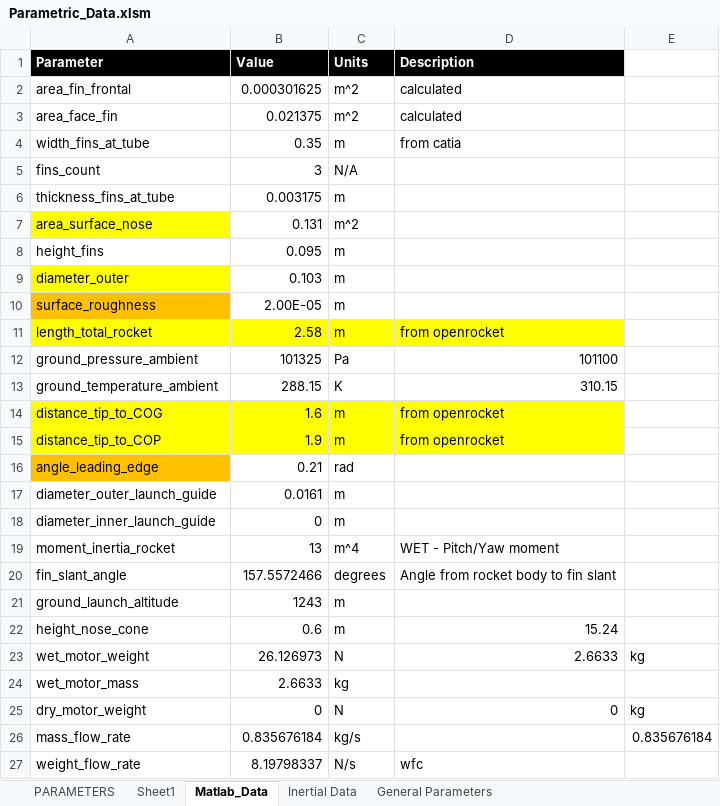
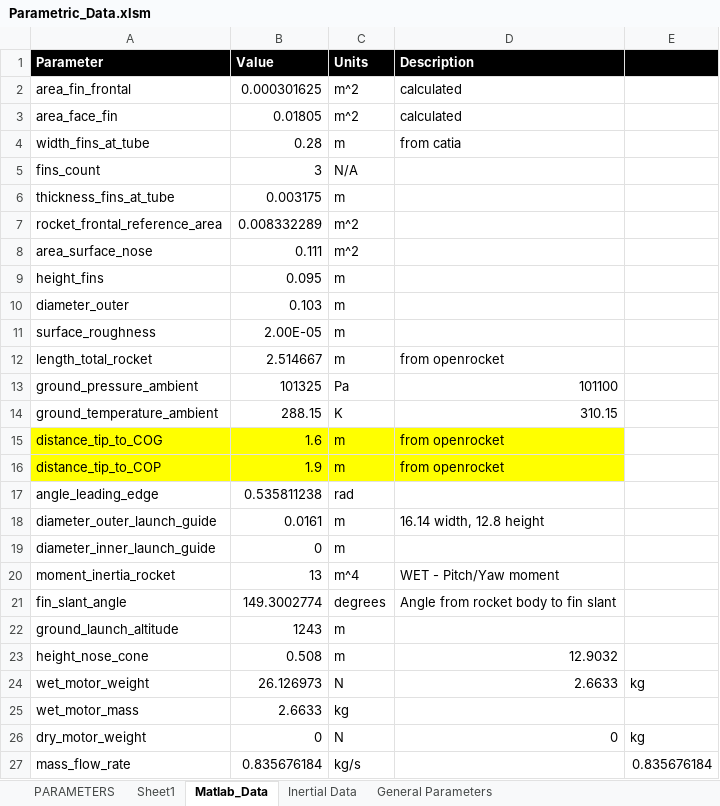
Before and after one commit to spaceconcordia/rocketry-performance, an Excel workbook: data/Parametric_Data.xlsm, sheet Matlab_Data, drawn as a sheet; only a part is shown; the shorter side is filled out with more unchanged rows; values as stored, in another font and other column widths than the file's, no borders; addresses are those after the commit; the diff covers the shown part only; the diff names each change by its address in the sheet, - before the commit and + after, or states it on an @@ line.

Commit message:
Updated ParamatricModel.xls with correct rocket values. Drag and performance are now closer to OpenRocket numbers. Angular Model is rightfully producing no effect when AOA is zero

```diff
--- a/data/Parametric_Data.xlsm (sheet Matlab_Data)
+++ b/data/Parametric_Data.xlsm (sheet Matlab_Data)
-E1 fill: none
+E1 fill: #000000
-B3 (Value): 0.021375
+B3 (Value): 0.01805
-B4 (Value): 0.35
+B4 (Value): 0.28
+row 7: rocket_frontal_reference_area | 0.008332289 | m^2
-A8 fill: #FFFF00
+A8 fill: none
-B8 (Value): 0.131
+B8 (Value): 0.111
-A10 fill: #FFFF00
+A10 fill: none
-A11 fill: #FFC000
+A11 fill: none
-A12:D12 fill: #FFFF00
+A12:D12 fill: none
-B12 (Value): 2.58
+B12 (Value): 2.514667
-A17 fill: #FFC000
+A17 fill: none
-B17 (Value): 0.21
+B17 (Value): 0.535811238
-D18 (Description): (empty)
+D18 (Description): 16.14 width, 12.8 height
-B21 (Value): 157.5572466
+B21 (Value): 149.3002774
-B23 (Value): 0.6
+B23 (Value): 0.508
-D23 (Description): 15.24
+D23 (Description): 12.9032
```
Also changed, not shown: 4 added rows, 10 edited cells and cell formats elsewhere in this sheet, sheet PARAMETERS, sheet General Parameters, formulas that keep their value, 15 other files.
